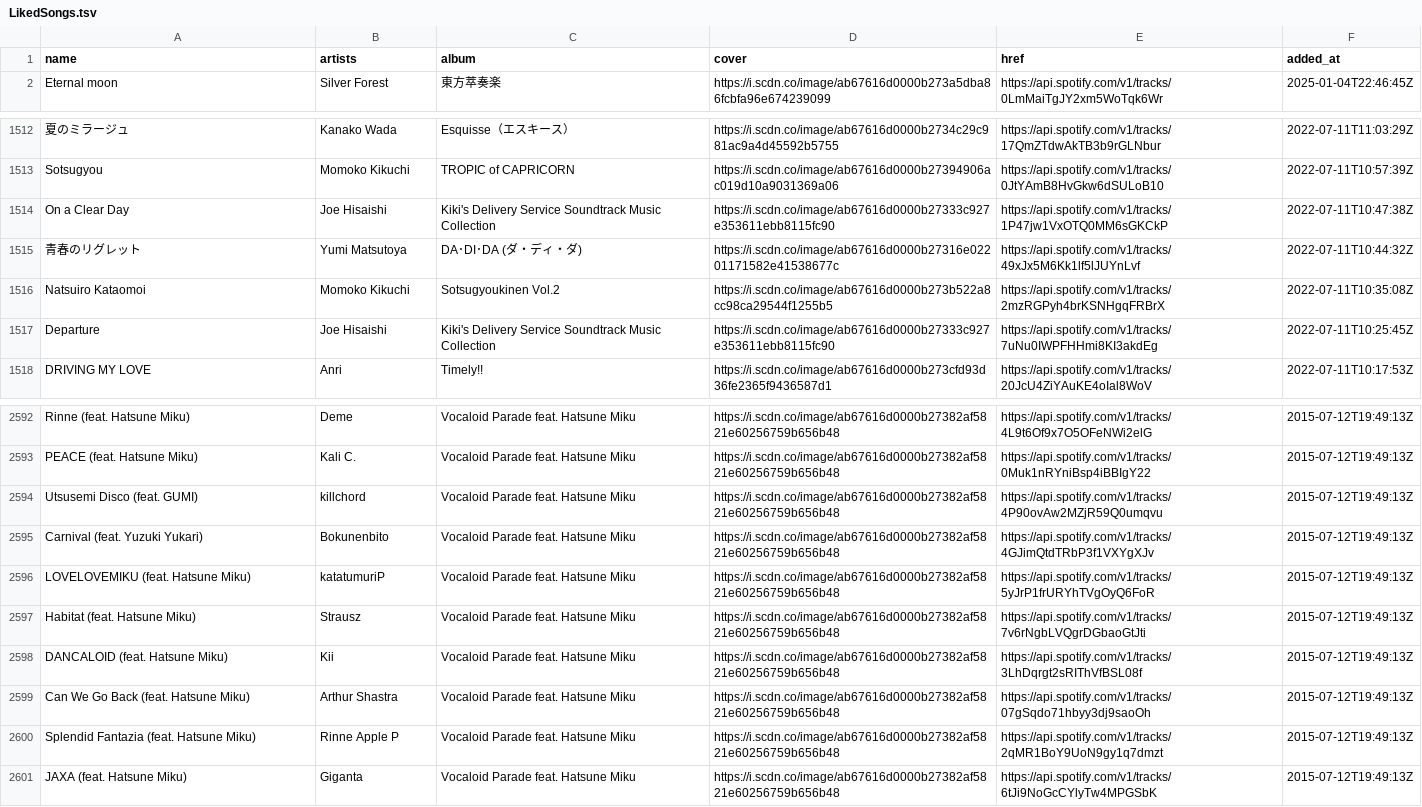
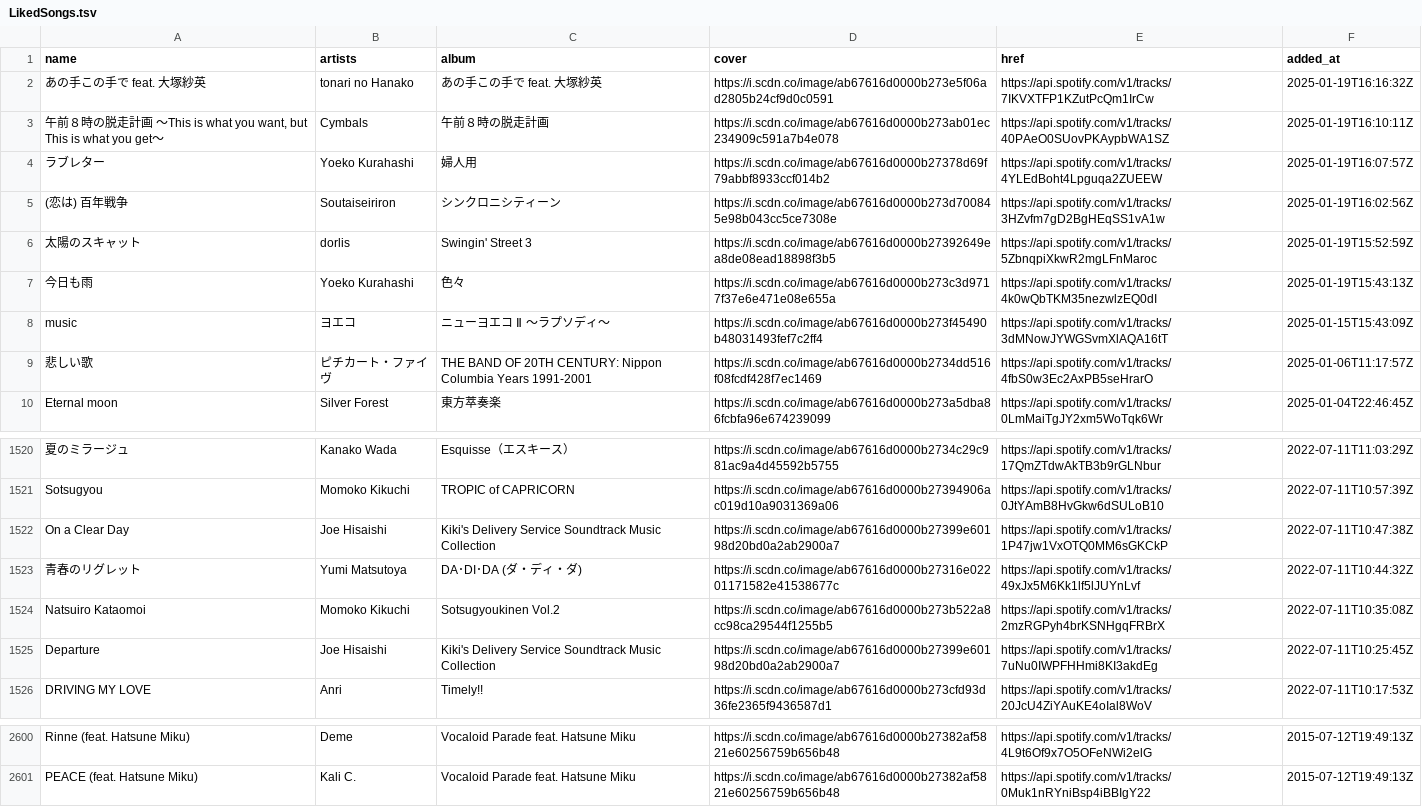
Before and after one commit to nyok/MySpotifyLikedSongs, a TSV file: LikedSongs/LikedSongs.tsv, drawn as a sheet; only a part is shown, gaps mark what is left out; removed rows and columns are numbered as before the commit, all else as after; the diff covers the shown part only; the diff names each change by its address in the sheet, - before the commit and + after, or states it on an @@ line.

Commit message:
New songs (Automatic update)

```diff
--- a/LikedSongs/LikedSongs.tsv
+++ b/LikedSongs/LikedSongs.tsv
+row 2: あの手この手で feat. 大塚紗英 | tonari no Hanako | あの手この手で feat. 大塚紗英 | https://i.scdn.co/image/ab67616d0000b273e5f06ad2805b24cf9d0c0591 | https://api.spotify.com/v1/tracks/7IKVXTFP1KZutPcQm1IrCw | 2025-01-19T16:16:32Z
+row 3: 午前８時の脱走計画 ～This is what you want, but This is what you get～ | Cymbals | 午前８時の脱走計画 | https://i.scdn.co/image/ab67616d0000b273ab01ec234909c591a7b4e078 | https://api.spotify.com/v1/tracks/40PAeO0SUovPKAypbWA1SZ | 2025-01-19T16:10:11Z
+row 4: ラブレター | Yoeko Kurahashi | 婦人用 | https://i.scdn.co/image/ab67616d0000b27378d69f79abbf8933ccf014b2 | https://api.spotify.com/v1/tracks/4YLEdBoht4Lpguqa2ZUEEW | 2025-01-19T16:07:57Z
+row 5: (恋は) 百年戦争 | Soutaiseiriron | シンクロニシティーン | https://i.scdn.co/image/ab67616d0000b273d700845e98b043cc5ce7308e | https://api.spotify.com/v1/tracks/3HZvfm7gD2BgHEqSS1vA1w | 2025-01-19T16:02:56Z
+row 6: 太陽のスキャット | dorlis | Swingin' Street 3 | https://i.scdn.co/image/ab67616d0000b27392649ea8de08ead18898f3b5 | https://api.spotify.com/v1/tracks/5ZbnqpiXkwR2mgLFnMaroc | 2025-01-19T15:52:59Z
+row 7: 今日も雨 | Yoeko Kurahashi | 色々 | https://i.scdn.co/image/ab67616d0000b273c3d9717f37e6e471e08e655a | https://api.spotify.com/v1/tracks/4k0wQbTKM35nezwlzEQ0dI | 2025-01-19T15:43:13Z
+row 8: music | ヨエコ | ニューヨエコ Ⅱ 〜ラプソディ〜 | https://i.scdn.co/image/ab67616d0000b273f45490b48031493fef7c2ff4 | https://api.spotify.com/v1/tracks/3dMNowJYWGSvmXlAQA16tT | 2025-01-15T15:43:09Z
+row 9: 悲しい歌 | ピチカート・ファイヴ | THE BAND OF 20TH CENTURY: Nippon Columbia Years 1991-2001 | https://i.scdn.co/image/ab67616d0000b2734dd516f08fcdf428f7ec1469 | https://api.spotify.com/v1/tracks/4fbS0w3Ec2AxPB5seHrarO | 2025-01-06T11:17:57Z
-D1522 (cover): https://i.scdn.co/image/ab67616d0000b27333c927e353611ebb8115fc90
+D1522 (cover): https://i.scdn.co/image/ab67616d0000b27399e60198d20bd0a2ab2900a7
-D1525 (cover): https://i.scdn.co/image/ab67616d0000b27333c927e353611ebb8115fc90
+D1525 (cover): https://i.scdn.co/image/ab67616d0000b27399e60198d20bd0a2ab2900a7
-row 2594: Utsusemi Disco (feat. GUMI) | killchord | Vocaloid Parade feat. Hatsune Miku | https://i.scdn.co/image/ab67616d0000b27382af5821e60256759b656b48 | https://api.spotify.com/v1/tracks/4P90ovAw2MZjR59Q0umqvu | 2015-07-12T19:49:13Z
-row 2595: Carnival (feat. Yuzuki Yukari) | Bokunenbito | Vocaloid Parade feat. Hatsune Miku | https://i.scdn.co/image/ab67616d0000b27382af5821e60256759b656b48 | https://api.spotify.com/v1/tracks/4GJimQtdTRbP3f1VXYgXJv | 2015-07-12T19:49:13Z
-row 2596: LOVELOVEMIKU (feat. Hatsune Miku) | katatumuriP | Vocaloid Parade feat. Hatsune Miku | https://i.scdn.co/image/ab67616d0000b27382af5821e60256759b656b48 | https://api.spotify.com/v1/tracks/5yJrP1frURYhTVgOyQ6FoR | 2015-07-12T19:49:13Z
-row 2597: Habitat (feat. Hatsune Miku) | Strausz | Vocaloid Parade feat. Hatsune Miku | https://i.scdn.co/image/ab67616d0000b27382af5821e60256759b656b48 | https://api.spotify.com/v1/tracks/7v6rNgbLVQgrDGbaoGtJti | 2015-07-12T19:49:13Z
-row 2598: DANCALOID (feat. Hatsune Miku) | Kii | Vocaloid Parade feat. Hatsune Miku | https://i.scdn.co/image/ab67616d0000b27382af5821e60256759b656b48 | https://api.spotify.com/v1/tracks/3LhDqrgt2sRIThVfBSL08f | 2015-07-12T19:49:13Z
-row 2599: Can We Go Back (feat. Hatsune Miku) | Arthur Shastra | Vocaloid Parade feat. Hatsune Miku | https://i.scdn.co/image/ab67616d0000b27382af5821e60256759b656b48 | https://api.spotify.com/v1/tracks/07gSqdo71hbyy3dj9saoOh | 2015-07-12T19:49:13Z
-row 2600: Splendid Fantazia (feat. Hatsune Miku) | Rinne Apple P | Vocaloid Parade feat. Hatsune Miku | https://i.scdn.co/image/ab67616d0000b27382af5821e60256759b656b48 | https://api.spotify.com/v1/tracks/2qMR1BoY9UoN9gy1q7dmzt | 2015-07-12T19:49:13Z
-row 2601: JAXA (feat. Hatsune Miku) | Giganta | Vocaloid Parade feat. Hatsune Miku | https://i.scdn.co/image/ab67616d0000b27382af5821e60256759b656b48 | https://api.spotify.com/v1/tracks/6tJi9NoGcCYlyTw4MPGSbK | 2015-07-12T19:49:13Z
```
Also changed, not shown: 2 edited cells elsewhere in this file.
